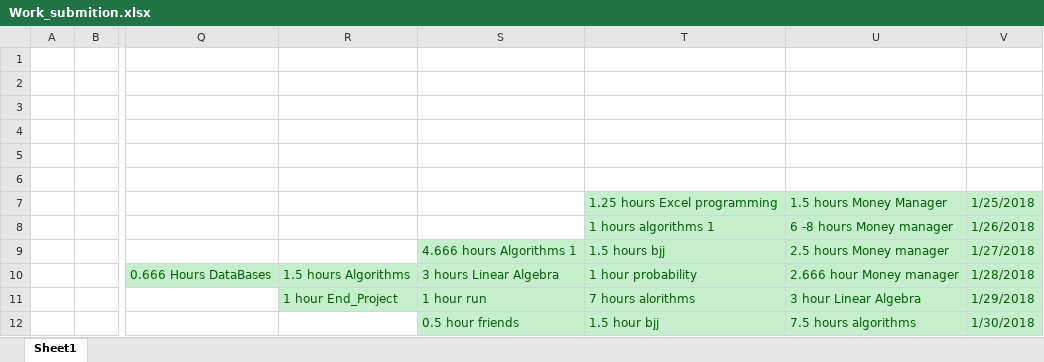
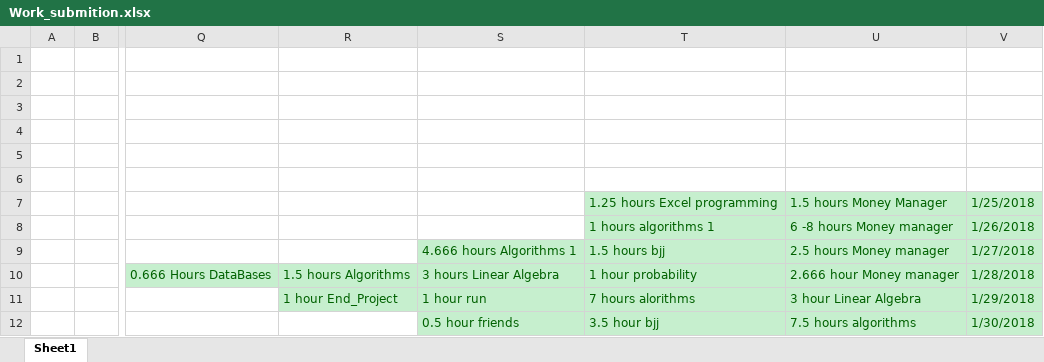
Before and after one commit to Yannnyan/Work_Submition, an Excel workbook: Work_submition.xlsx, sheet Sheet1, drawn as a sheet; only a part is shown, gaps mark what is left out; values as stored, in another font and other column widths than the file's, no borders; table styles not drawn; the diff names each change by its address in the sheet, - before the commit and + after, or states it on an @@ line.

Commit message:
31/1/22

```diff
--- a/Work_submition.xlsx (sheet Sheet1)
+++ b/Work_submition.xlsx (sheet Sheet1)
-T12: 1.5 hour bjj
+T12: 3.5 hour bjj
```
